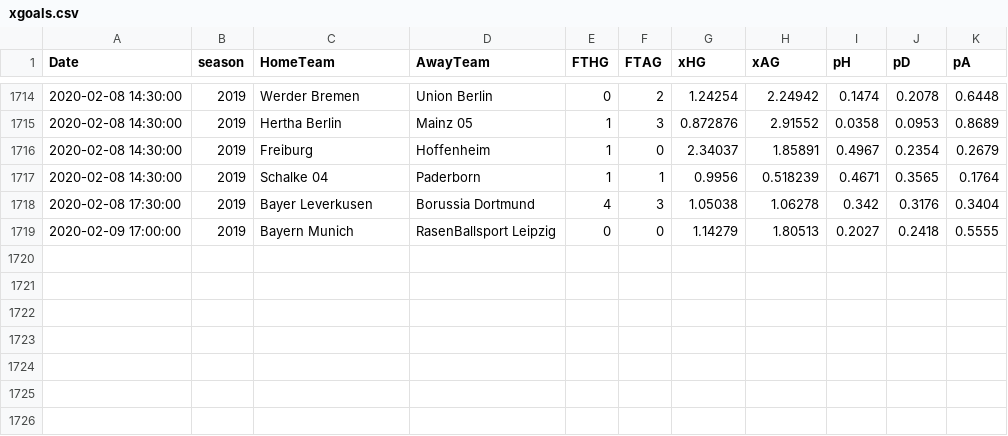
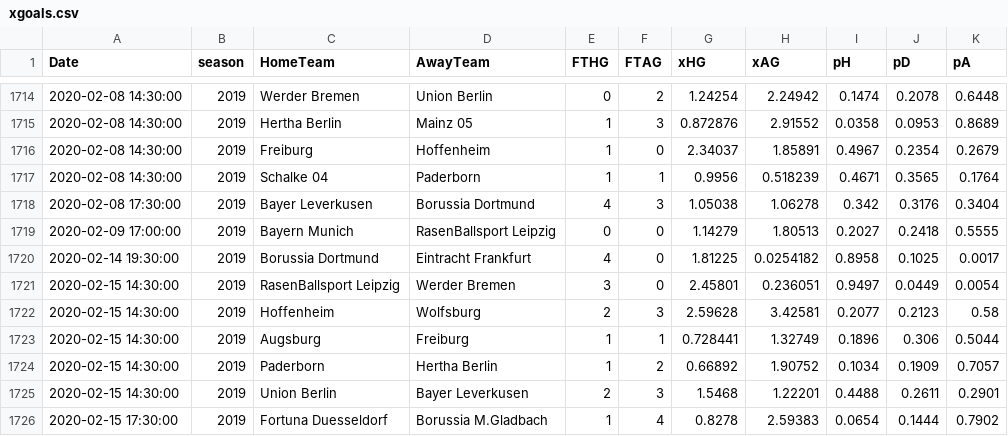
Before and after one commit to martinstorch/football, a CSV file: TF/data/xgoals.csv, drawn as a sheet; only a part is shown, gaps mark what is left out; the diff names each change by its address in the sheet, - before the commit and + after, or states it on an @@ line.

```diff
--- a/TF/data/xgoals.csv
+++ b/TF/data/xgoals.csv
+row 1720: 2020-02-14 19:30:00 | 2019 | Borussia Dortmund | Eintracht Frankfurt | 4 | 0 | 1.81225 | 0.0254182 | 0.8958 | 0.1025 | 0.0017
+row 1721: 2020-02-15 14:30:00 | 2019 | RasenBallsport Leipzig | Werder Bremen | 3 | 0 | 2.45801 | 0.236051 | 0.9497 | 0.0449 | 0.0054
+row 1722: 2020-02-15 14:30:00 | 2019 | Hoffenheim | Wolfsburg | 2 | 3 | 2.59628 | 3.42581 | 0.2077 | 0.2123 | 0.58
+row 1723: 2020-02-15 14:30:00 | 2019 | Augsburg | Freiburg | 1 | 1 | 0.728441 | 1.32749 | 0.1896 | 0.306 | 0.5044
+row 1724: 2020-02-15 14:30:00 | 2019 | Paderborn | Hertha Berlin | 1 | 2 | 0.66892 | 1.90752 | 0.1034 | 0.1909 | 0.7057
+row 1725: 2020-02-15 14:30:00 | 2019 | Union Berlin | Bayer Leverkusen | 2 | 3 | 1.5468 | 1.22201 | 0.4488 | 0.2611 | 0.2901
+row 1726: 2020-02-15 17:30:00 | 2019 | Fortuna Duesseldorf | Borussia M.Gladbach | 1 | 4 | 0.8278 | 2.59383 | 0.0654 | 0.1444 | 0.7902
```
Also changed, not shown: TF/data/all_quotes_bwin.csv, TF/data/full_data.csv, 3 other files.
